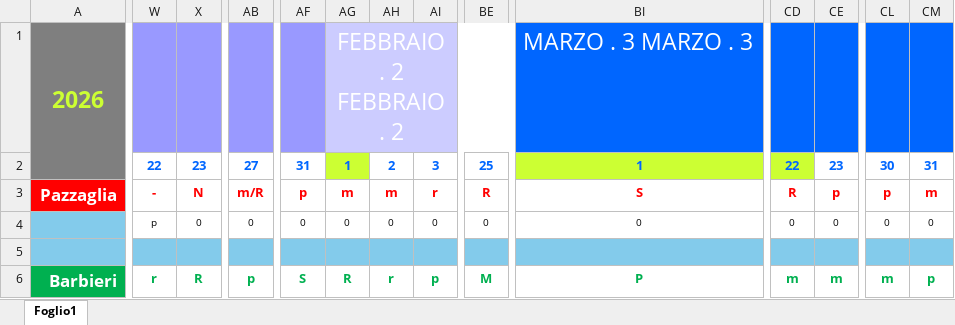
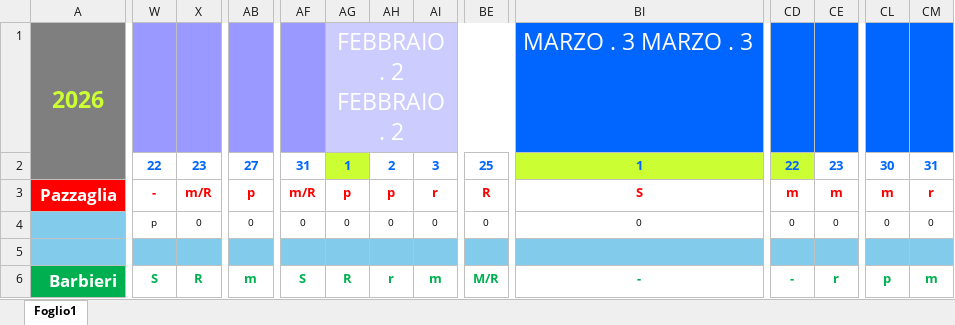
Before and after one commit to centrale118rsm-code/Turni-Autisti-2026-Rsm, an Excel workbook: turni.xlsx, sheet Foglio1, drawn as a sheet; only a part is shown, gaps mark what is left out; values as stored, in another font and other column widths than the file's, no borders; conditional formats not drawn; the diff covers the shown part only; the diff names each change by its address in the sheet, - before the commit and + after, or states it on an @@ line.

Commit message:
Add files via upload

```diff
--- a/turni.xlsx (sheet Foglio1)
+++ b/turni.xlsx (sheet Foglio1)
-X3: N
+X3: m/R
-AB3: m/R
+AB3: p
-AF3: p
+AF3: m/R
-AG3: m
+AG3: p
-AH3: m
+AH3: p
-CD3: R
+CD3: m
-CE3: p
+CE3: m
-CL3: p
+CL3: m
-CM3: m
+CM3: r
-W6: r
+W6: S
-AB6: p
+AB6: m
-AI6: p
+AI6: m
-BE6: M
+BE6: M/R
-BI6: P
+BI6: -
-CD6: m
+CD6: -
-CE6: m
+CE6: r
-CL6: m
+CL6: p
-CM6: p
+CM6: m
```
Also changed, not shown: 187 edited cells elsewhere in this sheet.
